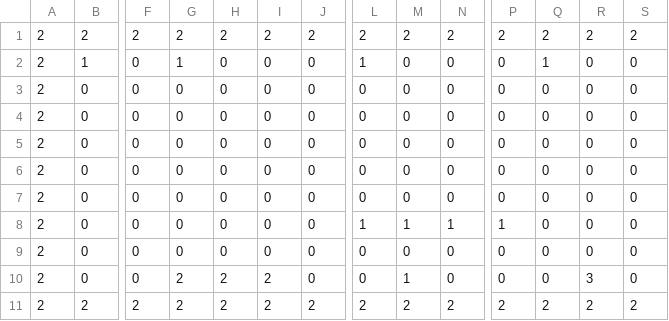
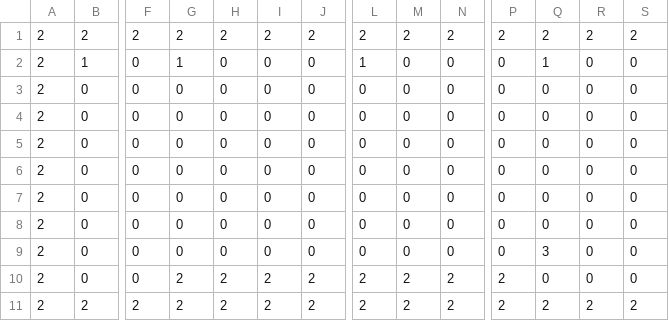
Before and after one commit to hayabusacreate/fall, a CSV file: Fall/Assets/Resources/stage10.csv (was Fall/Assets/Resources/stage1.csv), drawn as a sheet; only a part is shown, gaps mark what is left out; removed rows and columns are numbered as before the commit, all else as after; rows hold the shown columns only; the diff names each change by its address in the sheet, - before the commit and + after, or states it on an @@ line.

```diff
--- a/Fall/Assets/Resources/stage1.csv
+++ b/Fall/Assets/Resources/stage10.csv
-row 8: 2 | 0 | 0 | 0 | 0 | 0 | 0 | 1 | 1 | 1 | 1 | 0 | 0 | 0
-G9: 2
+G9: 0
-H9: 2
+H9: 0
-I9: 2
+I9: 0
-M9: 1
+M9: 0
-Q9: 0
+Q9: 3
-R9: 3
+R9: 0
+row 10: 2 | 0 | 0 | 2 | 2 | 2 | 2 | 2 | 2 | 2 | 2 | 0 | 0 | 0
```
Also changed, not shown: 28 other files.
